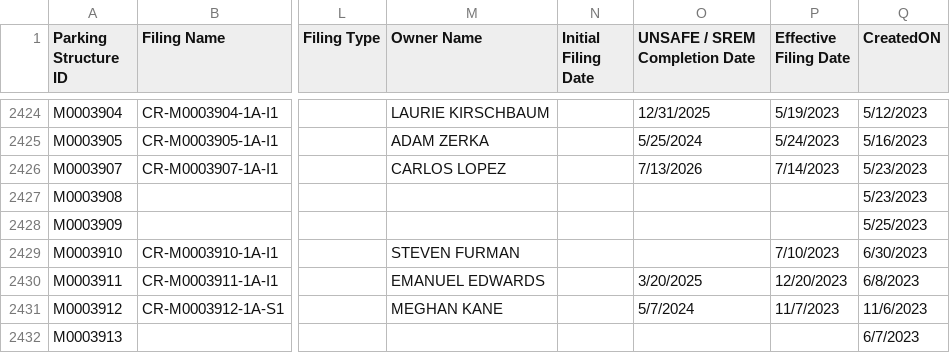
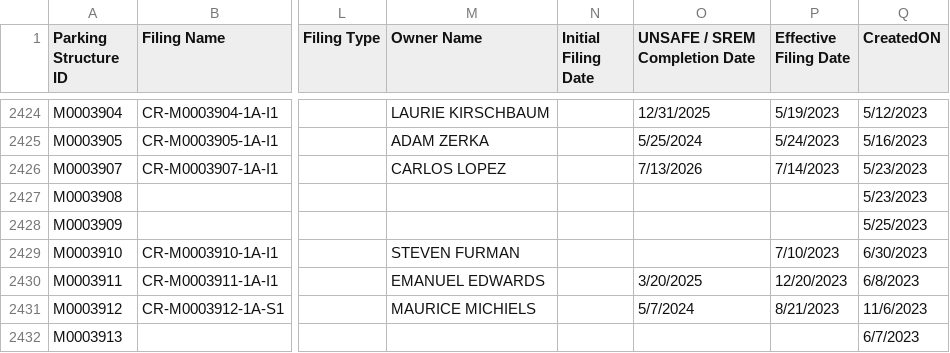
Before and after one commit to NYCDOB/ParkingStructures, a CSV file: data/ParkingStructureInspections.csv, drawn as a sheet; only a part is shown, gaps mark what is left out; the diff covers the shown part only; the diff names each change by its address in the sheet, - before the commit and + after, or states it on an @@ line.

```diff
--- a/data/ParkingStructureInspections.csv
+++ b/data/ParkingStructureInspections.csv
-M2431 (Owner Name): MEGHAN KANE
+M2431 (Owner Name): MAURICE MICHIELS
-P2431 (Effective Filing Date): 11/7/2023
+P2431 (Effective Filing Date): 8/21/2023
```
Also changed, not shown: 98 edited cells elsewhere in this file.
